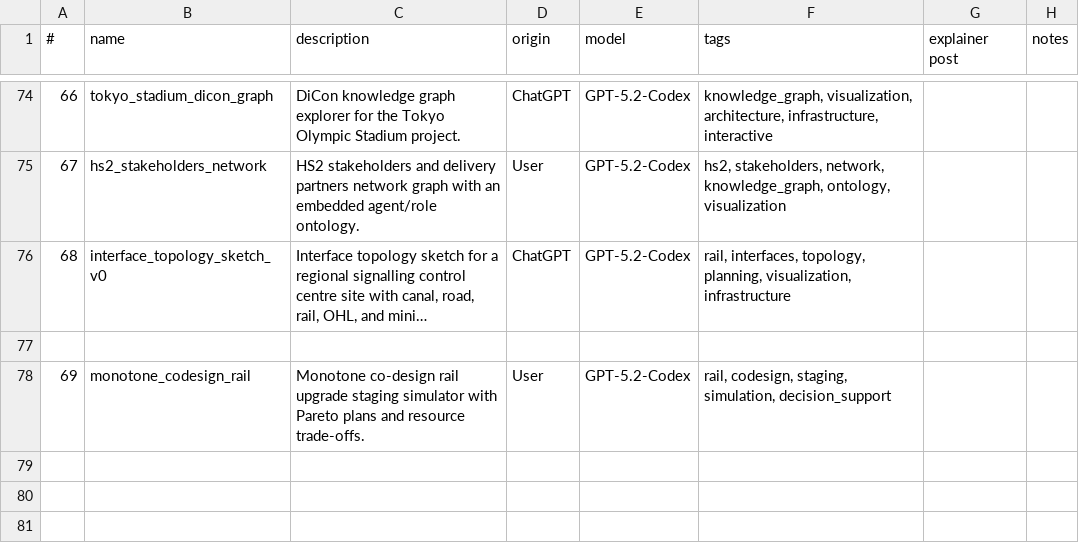
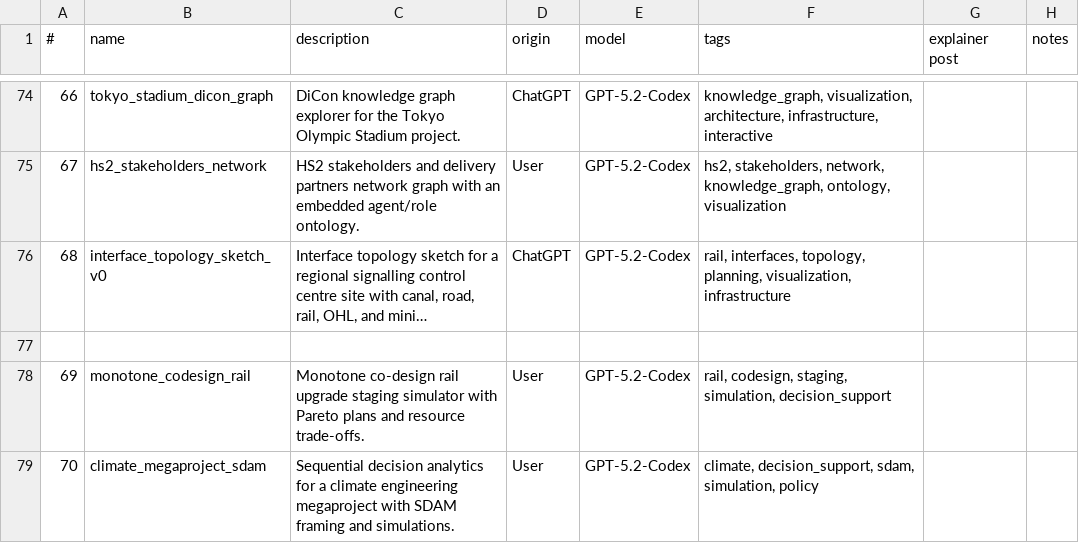
Before and after one commit to lawrencerowland/Project-web-apps, a CSV file: app-index.csv, drawn as a sheet; only a part is shown, gaps mark what is left out; long unchanged cells end in ….

Commit message:
Add climate megaproject app to index

```diff
--- a/app-index.csv
+++ b/app-index.csv
@@ -78 +78,2 @@
 69,monotone_codesign_rail,"Monotone co-design rail upgrade staging simulator with Pareto plans and resource trade-offs.",User,GPT-5.2-Codex,"rail, codesign, staging, simulation, decision_support",,
+70,climate_megaproject_sdam,"Sequential decision analytics for a climate engineering megaproject with SDAM framing and simulations.",User,GPT-5.2-Codex,"climate, decision_support, sdam, simulation, policy",,
```
Also changed, not shown: 1 other file.
